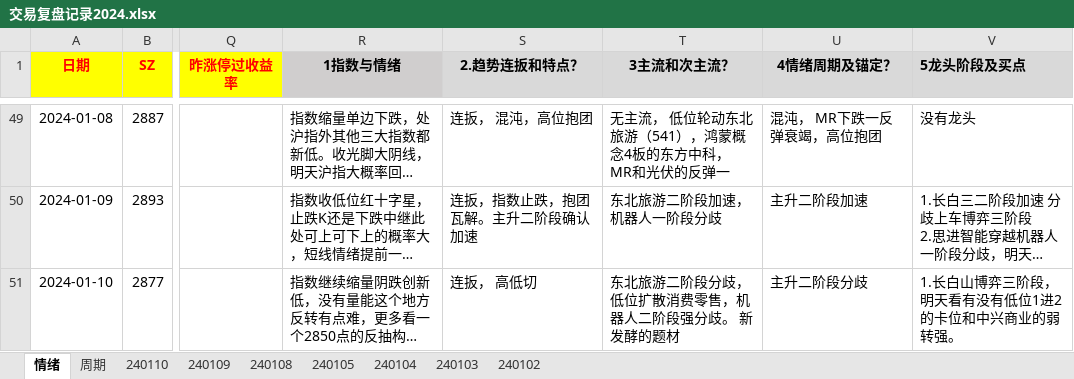
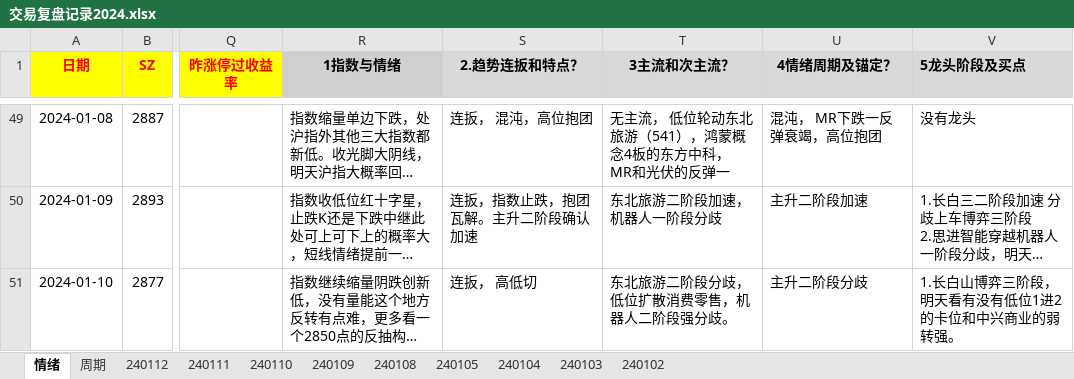
Before and after one commit to gaoguang-2026/Atool, an Excel workbook: 交易复盘记录2024.xlsx, sheet 情绪, drawn as a sheet; only a part is shown, gaps mark what is left out; long unchanged cells end in …; values as stored, in another font and other column widths than the file's, no borders; the diff covers the shown part only; the diff names each change by its address in the sheet, - before the commit and + after, or states it on an @@ line.

```diff
--- a/交易复盘记录2024.xlsx (sheet 情绪)
+++ b/交易复盘记录2024.xlsx (sheet 情绪)
+sheet tab: 240112
+sheet tab: 240111
-T51 (3主流和次主流？): 东北旅游二阶段分歧，低位扩散消费零售，机器人二阶段强分歧。 新发酵的题材
+T51 (3主流和次主流？): 东北旅游二阶段分歧，低位扩散消费零售，机器人二阶段强分歧。
```
Also changed, not shown: 2 added rows elsewhere in this sheet, sheet 周期, 5 other files.
